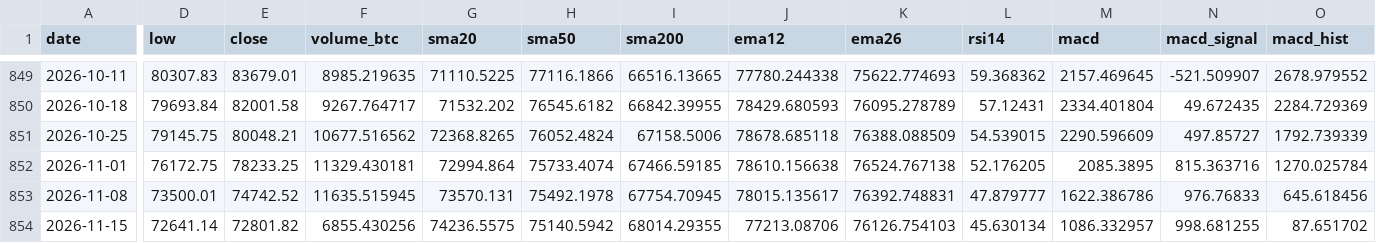
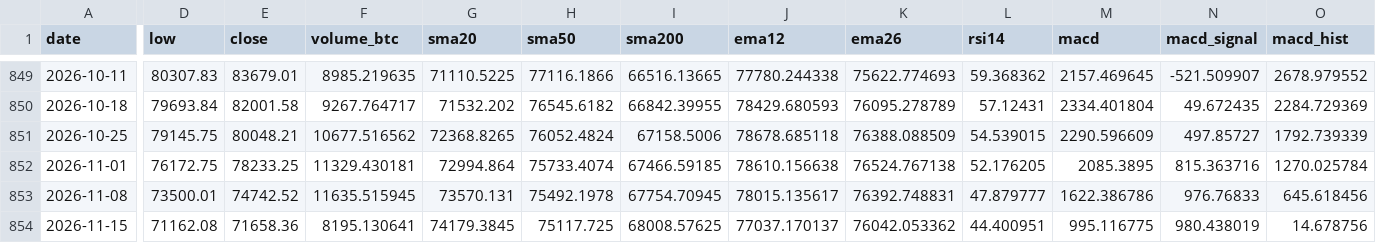
Before and after one commit to nateg511-wq/Daily-Weekly-Tracker, a CSV file: data/indicators_weekly.csv, drawn as a sheet; only a part is shown, gaps mark what is left out; the diff covers the shown part only; the diff names each change by its address in the sheet, - before the commit and + after, or states it on an @@ line.

```diff
--- a/data/indicators_weekly.csv
+++ b/data/indicators_weekly.csv
-D854 (low): 72641.14
+D854 (low): 71162.08
-E854 (close): 72801.82
+E854 (close): 71658.36
-F854 (volume_btc): 6855.430256
+F854 (volume_btc): 8195.130641
-G854 (sma20): 74236.5575
+G854 (sma20): 74179.3845
-H854 (sma50): 75140.5942
+H854 (sma50): 75117.725
-I854 (sma200): 68014.29355
+I854 (sma200): 68008.57625
-J854 (ema12): 77213.08706
+J854 (ema12): 77037.170137
-K854 (ema26): 76126.754103
+K854 (ema26): 76042.053362
-L854 (rsi14): 45.630134
+L854 (rsi14): 44.400951
-M854 (macd): 1086.332957
+M854 (macd): 995.116775
-N854 (macd_signal): 998.681255
+N854 (macd_signal): 980.438019
-O854 (macd_hist): 87.651702
+O854 (macd_hist): 14.678756
```
Also changed, not shown: 6 edited cells elsewhere in this file, data/btc_usd_daily.csv, data/btc_usd_daily_full.csv, 13 other files.
